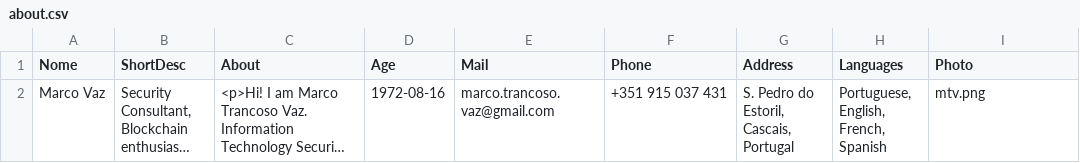
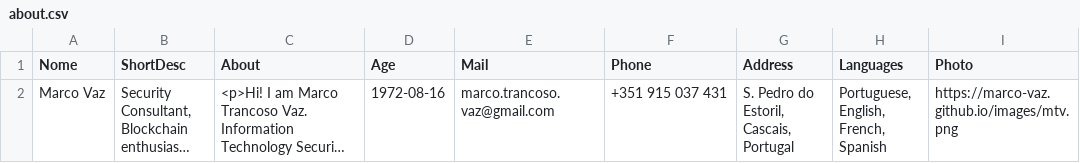
Before and after one commit to marco-vaz/marco-vaz.github.io, a CSV file: csv/mtv/about.csv, drawn as a sheet; long unchanged cells end in …; the diff names each change by its address in the sheet, - before the commit and + after, or states it on an @@ line.

Commit message:
Update about.csv

```diff
--- a/csv/mtv/about.csv
+++ b/csv/mtv/about.csv
-I2 (Photo): mtv.png
+I2 (Photo): https://marco-vaz.github.io/images/mtv.png
```
